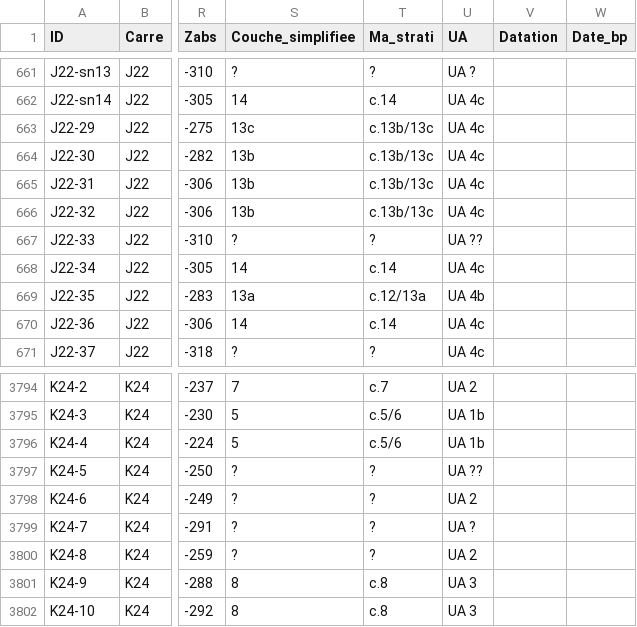
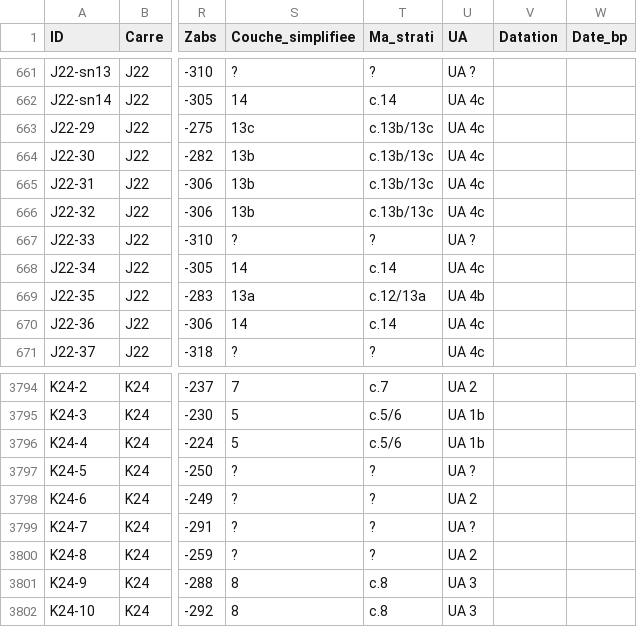
Before and after one commit to magdantho/pycocu, a CSV file: pyth_carnets.csv, drawn as a sheet; only a part is shown, gaps mark what is left out; the diff names each change by its address in the sheet, - before the commit and + after, or states it on an @@ line.

Commit message:
Update pyth_carnets.csv

```diff
--- a/pyth_carnets.csv
+++ b/pyth_carnets.csv
-U667 (UA): UA ??
+U667 (UA): UA ?
-U3797 (UA): UA ??
+U3797 (UA): UA ?
```
